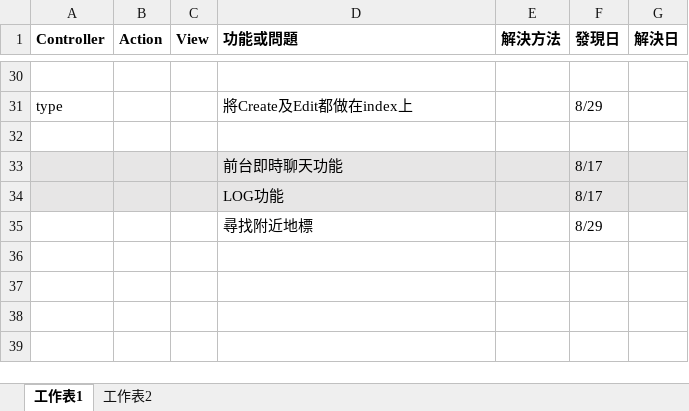
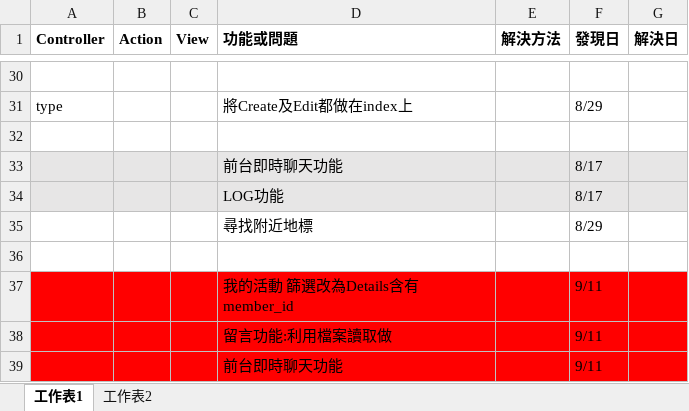
Before and after one commit to mini3575445/SchoolVM, an Excel workbook: 網站資訊系統/VS/專題進度.xlsx, sheet 工作表1, drawn as a sheet; only a part is shown, gaps mark what is left out; values as stored, in another font and other column widths than the file's, no borders; the diff names each change by its address in the sheet, - before the commit and + after, or states it on an @@ line.

```diff
--- a/網站資訊系統/VS/專題進度.xlsx (sheet 工作表1)
+++ b/網站資訊系統/VS/專題進度.xlsx (sheet 工作表1)
+row 36: (empty)
+row 37:  |  |  | 我的活動 篩選改為Details含有member_id |  | 9/11
+row 38:  |  |  | 留言功能:利用檔案讀取做 |  | 9/11
+row 39:  |  |  | 前台即時聊天功能 |  | 9/11
```
Also changed, not shown: 32 other files.
